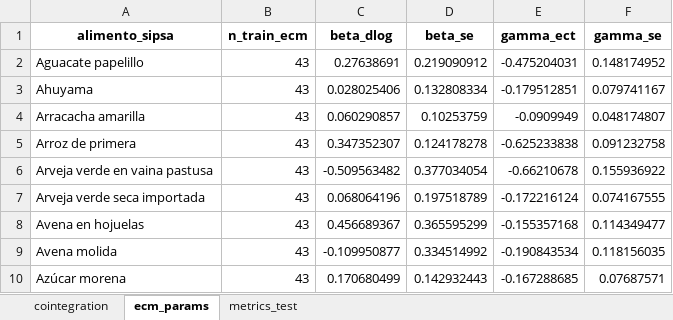
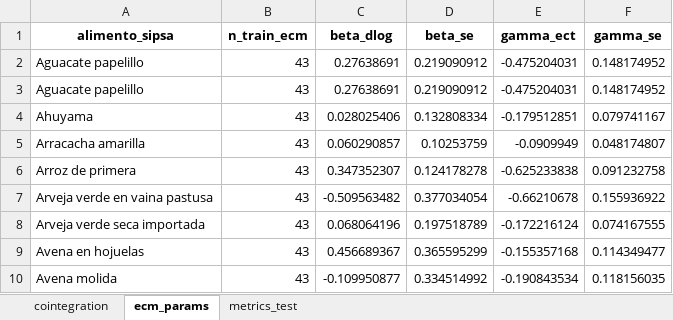
Before and after one commit to sergiobarona03/Least-cost-diets-and-affordability, an Excel workbook: Proyecto Interno/working-papers/working-paper-1225/m5/output_ecm/m5_ecm_outputs.xlsx, sheet ecm_params, drawn as a sheet; only a part is shown; the shorter side is filled out with more unchanged rows; values as stored, in another font and other column widths than the file's, no borders; the diff names each change by its address in the sheet, - before the commit and + after, or states it on an @@ line.

```diff
--- a/Proyecto Interno/working-papers/working-paper-1225/m5/output_ecm/m5_ecm_outputs.xlsx (sheet ecm_params)
+++ b/Proyecto Interno/working-papers/working-paper-1225/m5/output_ecm/m5_ecm_outputs.xlsx (sheet ecm_params)
+row 3: Aguacate papelillo | 43 | 0.27638691 | 0.219090912 | -0.475204031 | 0.148174952
```
Also changed, not shown: sheet metrics_test, sheet cointegration, 24 other files.
